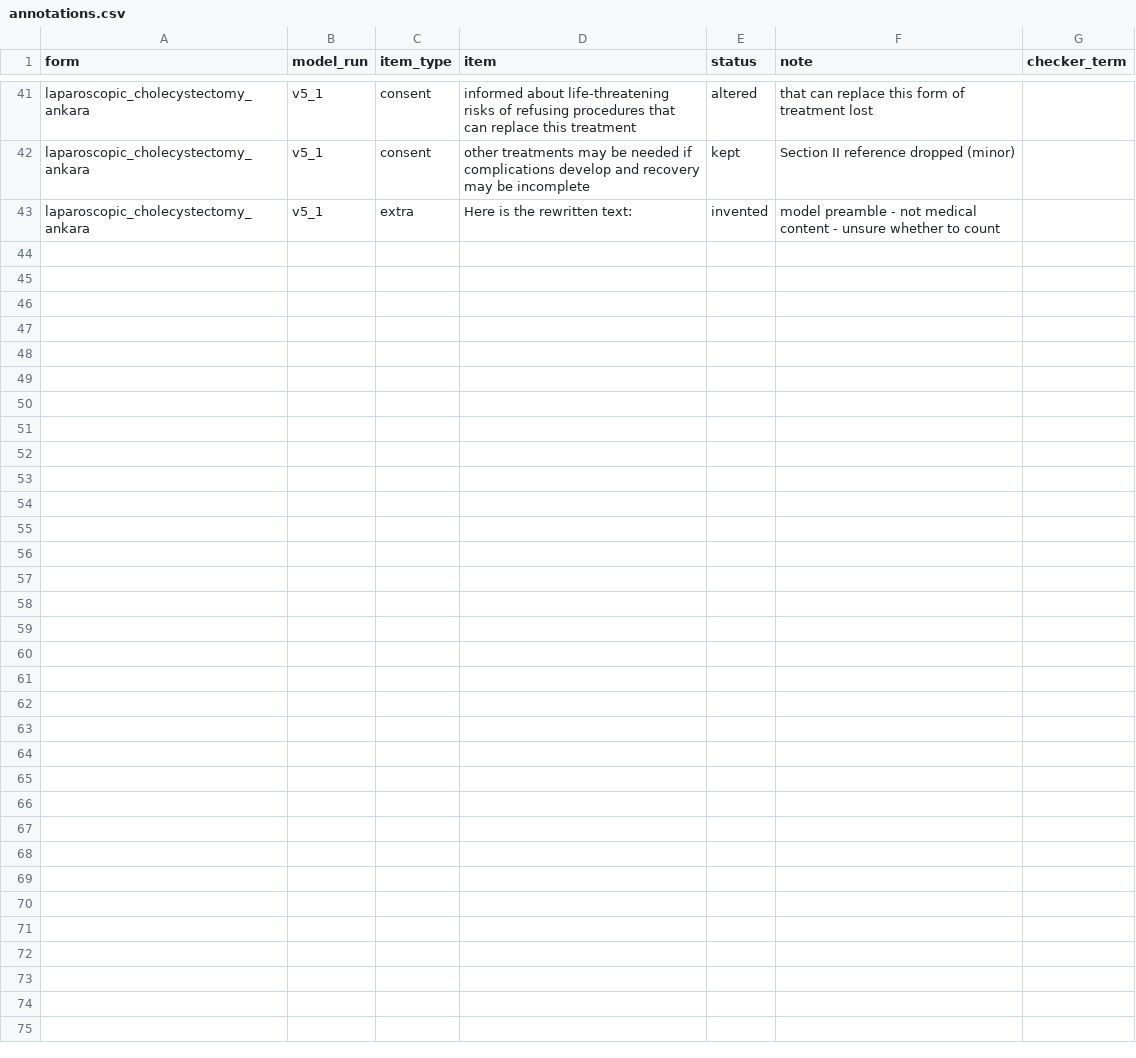
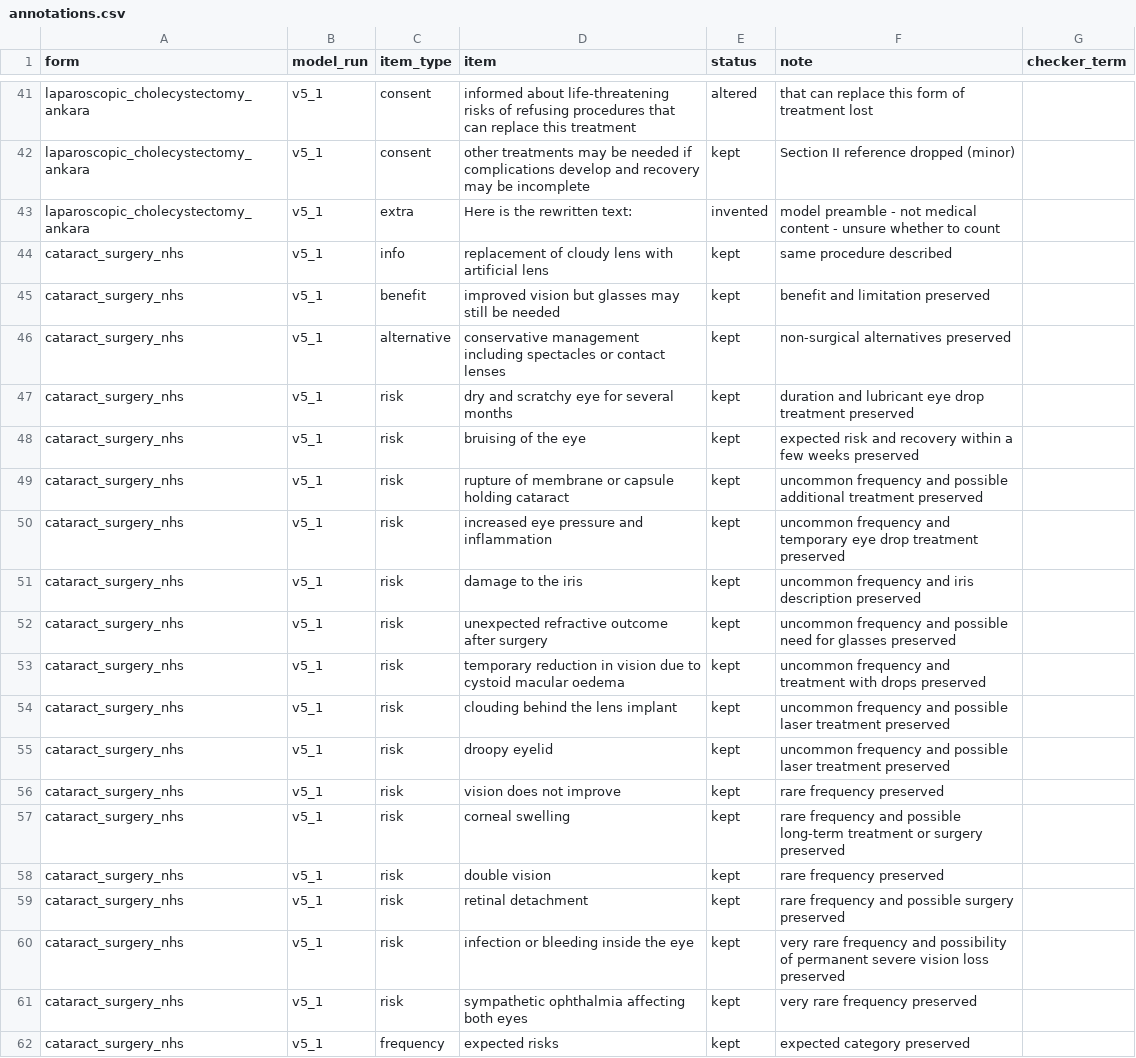
Before and after one commit to iarun-ps/Consent-simplifier, a CSV file: data/annotations.csv, drawn as a sheet; only a part is shown, gaps mark what is left out; the diff covers the shown part only; the diff names each change by its address in the sheet, - before the commit and + after, or states it on an @@ line.

```diff
--- a/data/annotations.csv
+++ b/data/annotations.csv
+row 44: cataract_surgery_nhs | v5_1 | info | replacement of cloudy lens with artificial lens | kept | same procedure described
+row 45: cataract_surgery_nhs | v5_1 | benefit | improved vision but glasses may still be needed | kept | benefit and limitation preserved
+row 46: cataract_surgery_nhs | v5_1 | alternative | conservative management including spectacles or contact lenses | kept | non-surgical alternatives preserved
+row 47: cataract_surgery_nhs | v5_1 | risk | dry and scratchy eye for several months | kept | duration and lubricant eye drop treatment preserved
+row 48: cataract_surgery_nhs | v5_1 | risk | bruising of the eye | kept | expected risk and recovery within a few weeks preserved
+row 49: cataract_surgery_nhs | v5_1 | risk | rupture of membrane or capsule holding cataract | kept | uncommon frequency and possible additional treatment preserved
+row 50: cataract_surgery_nhs | v5_1 | risk | increased eye pressure and inflammation | kept | uncommon frequency and temporary eye drop treatment preserved
+row 51: cataract_surgery_nhs | v5_1 | risk | damage to the iris | kept | uncommon frequency and iris description preserved
+row 52: cataract_surgery_nhs | v5_1 | risk | unexpected refractive outcome after surgery | kept | uncommon frequency and possible need for glasses preserved
+row 53: cataract_surgery_nhs | v5_1 | risk | temporary reduction in vision due to cystoid macular oedema | kept | uncommon frequency and treatment with drops preserved
+row 54: cataract_surgery_nhs | v5_1 | risk | clouding behind the lens implant | kept | uncommon frequency and possible laser treatment preserved
+row 55: cataract_surgery_nhs | v5_1 | risk | droopy eyelid | kept | uncommon frequency and possible laser treatment preserved
+row 56: cataract_surgery_nhs | v5_1 | risk | vision does not improve | kept | rare frequency preserved
+row 57: cataract_surgery_nhs | v5_1 | risk | corneal swelling | kept | rare frequency and possible long-term treatment or surgery preserved
+row 58: cataract_surgery_nhs | v5_1 | risk | double vision | kept | rare frequency preserved
+row 59: cataract_surgery_nhs | v5_1 | risk | retinal detachment | kept | rare frequency and possible surgery preserved
+row 60: cataract_surgery_nhs | v5_1 | risk | infection or bleeding inside the eye | kept | very rare frequency and possibility of permanent severe vision loss preserved
+row 61: cataract_surgery_nhs | v5_1 | risk | sympathetic ophthalmia affecting both eyes | kept | very rare frequency preserved
+row 62: cataract_surgery_nhs | v5_1 | frequency | expected risks | kept | expected category preserved
```
Also changed, not shown: 14 added rows elsewhere in this file, 24 other files.
